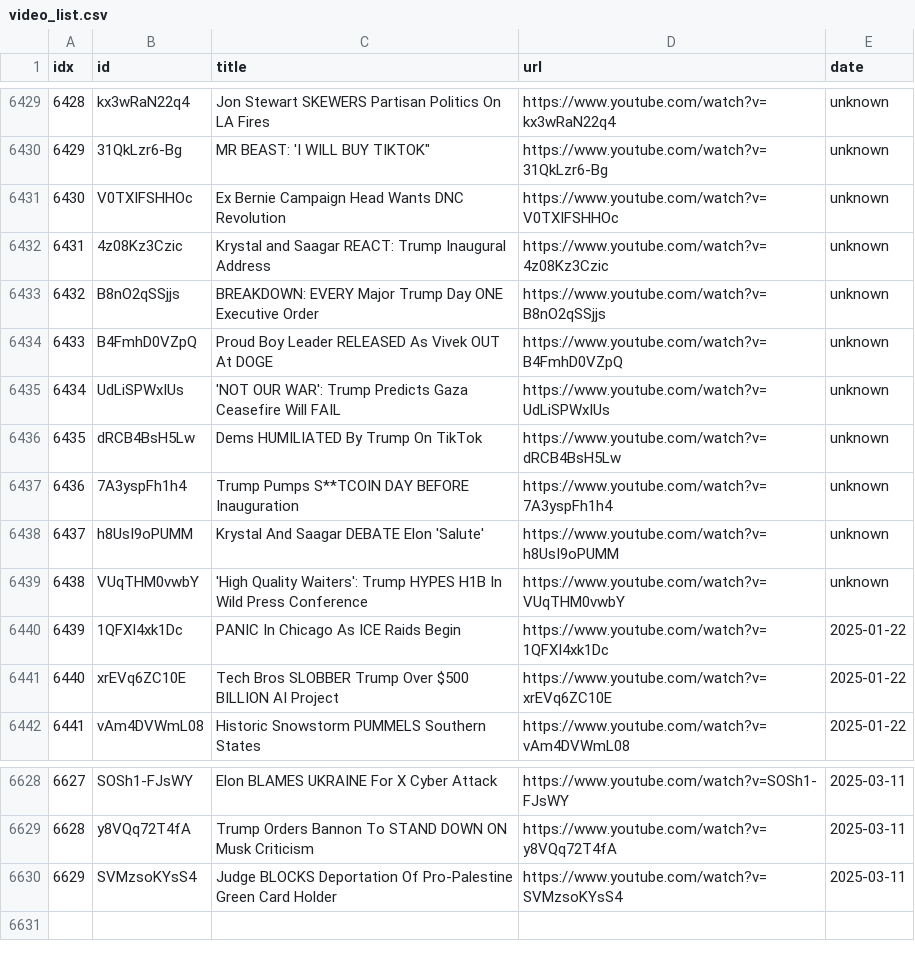
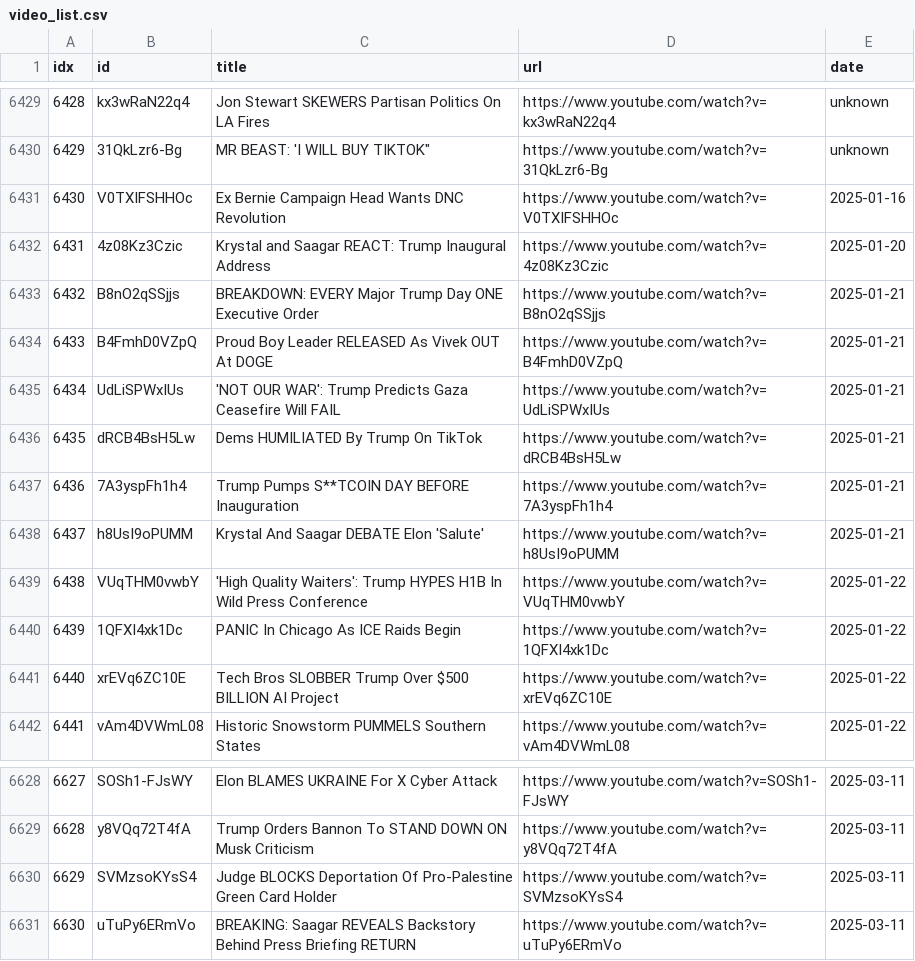
Before and after one commit to sumsjp/Break-Points, a CSV file: src/video_list.csv, drawn as a sheet; only a part is shown, gaps mark what is left out.

```diff
--- a/src/video_list.csv
+++ b/src/video_list.csv
@@ -6430,11 +6430,11 @@ idx,id,title,url,date
 6429,31QkLzr6-Bg,"MR BEAST: 'I WILL BUY TIKTOK""",https://www.youtube.com/watch?v=31QkLzr6-Bg,unknown
-6430,V0TXIFSHHOc,Ex Bernie Campaign Head Wants DNC Revolution,https://www.youtube.com/watch?v=V0TXIFSHHOc,unknown
-6431,4z08Kz3Czic,Krystal and Saagar REACT: Trump Inaugural Address,https://www.youtube.com/watch?v=4z08Kz3Czic,unknown
-6432,B8nO2qSSjjs,BREAKDOWN: EVERY Major Trump Day ONE Executive Order,https://www.youtube.com/watch?v=B8nO2qSSjjs,unknown
-6433,B4FmhD0VZpQ,Proud Boy Leader RELEASED As Vivek OUT At DOGE,https://www.youtube.com/watch?v=B4FmhD0VZpQ,unknown
-6434,UdLiSPWxIUs,'NOT OUR WAR': Trump Predicts Gaza Ceasefire Will FAIL,https://www.youtube.com/watch?v=UdLiSPWxIUs,unknown
-6435,dRCB4BsH5Lw,Dems HUMILIATED By Trump On TikTok,https://www.youtube.com/watch?v=dRCB4BsH5Lw,unknown
-6436,7A3yspFh1h4,Trump Pumps S**TCOIN DAY BEFORE Inauguration,https://www.youtube.com/watch?v=7A3yspFh1h4,unknown
-6437,h8UsI9oPUMM,Krystal And Saagar DEBATE Elon 'Salute',https://www.youtube.com/watch?v=h8UsI9oPUMM,unknown
-6438,VUqTHM0vwbY,'High Quality Waiters': Trump HYPES H1B In Wild Press Conference,https://www.youtube.com/watch?v=VUqTHM0vwbY,unknown
+6430,V0TXIFSHHOc,Ex Bernie Campaign Head Wants DNC Revolution,https://www.youtube.com/watch?v=V0TXIFSHHOc,2025-01-16
+6431,4z08Kz3Czic,Krystal and Saagar REACT: Trump Inaugural Address,https://www.youtube.com/watch?v=4z08Kz3Czic,2025-01-20
+6432,B8nO2qSSjjs,BREAKDOWN: EVERY Major Trump Day ONE Executive Order,https://www.youtube.com/watch?v=B8nO2qSSjjs,2025-01-21
+6433,B4FmhD0VZpQ,Proud Boy Leader RELEASED As Vivek OUT At DOGE,https://www.youtube.com/watch?v=B4FmhD0VZpQ,2025-01-21
+6434,UdLiSPWxIUs,'NOT OUR WAR': Trump Predicts Gaza Ceasefire Will FAIL,https://www.youtube.com/watch?v=UdLiSPWxIUs,2025-01-21
+6435,dRCB4BsH5Lw,Dems HUMILIATED By Trump On TikTok,https://www.youtube.com/watch?v=dRCB4BsH5Lw,2025-01-21
+6436,7A3yspFh1h4,Trump Pumps S**TCOIN DAY BEFORE Inauguration,https://www.youtube.com/watch?v=7A3yspFh1h4,2025-01-21
+6437,h8UsI9oPUMM,Krystal And Saagar DEBATE Elon 'Salute',https://www.youtube.com/watch?v=h8UsI9oPUMM,2025-01-21
+6438,VUqTHM0vwbY,'High Quality Waiters': Trump HYPES H1B In Wild Press Conference,https://www.youtube.com/watch?v=VUqTHM0vwbY,2025-01-22
 6439,1QFXI4xk1Dc,PANIC In Chicago As ICE Raids Begin,https://www.youtube.com/watch?v=1QFXI4xk1Dc,2025-01-22
@@ -6630 +6630,2 @@ idx,id,title,url,date
 6629,SVMzsoKYsS4,Judge BLOCKS Deportation Of Pro-Palestine Green Card Holder,https://www.youtube.com/watch?v=SVMzsoKYsS4,2025-03-11
+6630,uTuPy6ERmVo,BREAKING: Saagar REVEALS Backstory Behind Press Briefing RETURN,https://www.youtube.com/watch?v=uTuPy6ERmVo,2025-03-11
```
Also changed, not shown: 23 other files.
